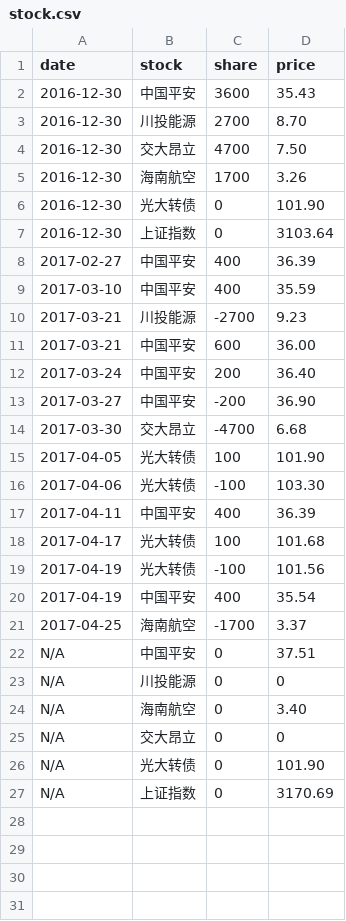
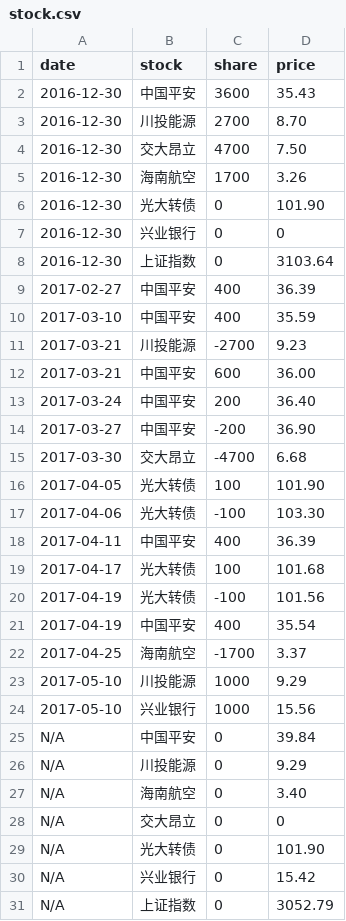
Before and after one commit to jinbin/lifebook, a CSV file: data/investment/stock.csv, drawn as a sheet.

Commit message:
update data

```diff
--- a/data/investment/stock.csv
+++ b/data/investment/stock.csv
@@ -6,2 +6,3 @@ date, stock, share, price
 2016-12-30, 光大转债, 0, 101.90
+2016-12-30, 兴业银行, 0, 0
 2016-12-30, 上证指数, 0, 3103.64
@@ -21,4 +22,6 @@ date, stock, share, price
 2017-04-25, 海南航空, -1700, 3.37
-N/A, 中国平安, 0, 37.51
-N/A, 川投能源, 0, 0
+2017-05-10, 川投能源, 1000, 9.29
+2017-05-10, 兴业银行, 1000, 15.56
+N/A, 中国平安, 0, 39.84
+N/A, 川投能源, 0, 9.29
 N/A, 海南航空, 0, 3.40
@@ -26,2 +29,3 @@ N/A, 交大昂立, 0, 0
 N/A, 光大转债, 0, 101.90
-N/A, 上证指数, 0, 3170.69
+N/A, 兴业银行, 0, 15.42
+N/A, 上证指数, 0, 3052.79
```
